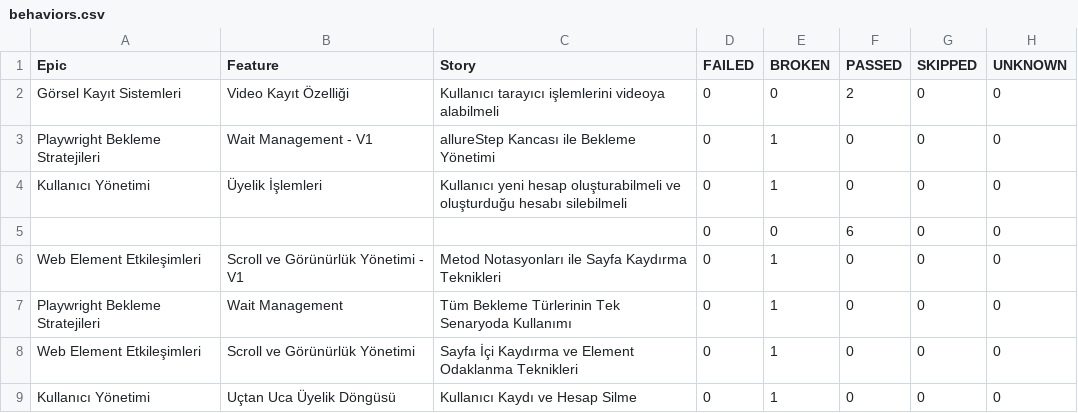
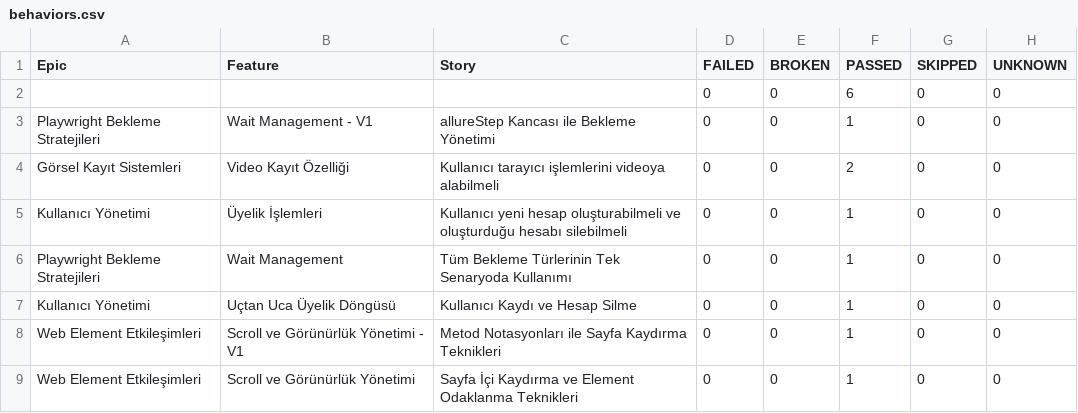
Before and after one commit to IpekSozbir/TestAutomationWithPlaywrightJava, a CSV file: allure-history/data/behaviors.csv, drawn as a sheet.

```diff
--- a/allure-history/data/behaviors.csv
+++ b/allure-history/data/behaviors.csv
@@ -1,9 +1,9 @@
 "Epic","Feature","Story","FAILED","BROKEN","PASSED","SKIPPED","UNKNOWN"
+"","","","0","0","6","0","0"
+"Playwright Bekleme Stratejileri","Wait Management - V1","allureStep Kancası ile Bekleme Yönetimi","0","0","1","0","0"
 "Görsel Kayıt Sistemleri","Video Kayıt Özelliği","Kullanıcı tarayıcı işlemlerini videoya alabilmeli","0","0","2","0","0"
-"Playwright Bekleme Stratejileri","Wait Management - V1","allureStep Kancası ile Bekleme Yönetimi","0","1","0","0","0"
-"Kullanıcı Yönetimi","Üyelik İşlemleri","Kullanıcı yeni hesap oluşturabilmeli ve oluşturduğu hesabı silebilmeli","0","1","0","0","0"
-"","","","0","0","6","0","0"
-"Web Element Etkileşimleri","Scroll ve Görünürlük Yönetimi - V1","Metod Notasyonları ile Sayfa Kaydırma Teknikleri","0","1","0","0","0"
-"Playwright Bekleme Stratejileri","Wait Management","Tüm Bekleme Türlerinin Tek Senaryoda Kullanımı","0","1","0","0","0"
-"Web Element Etkileşimleri","Scroll ve Görünürlük Yönetimi","Sayfa İçi Kaydırma ve Element Odaklanma Teknikleri","0","1","0","0","0"
-"Kullanıcı Yönetimi","Uçtan Uca Üyelik Döngüsü","Kullanıcı Kaydı ve Hesap Silme","0","1","0","0","0"
+"Kullanıcı Yönetimi","Üyelik İşlemleri","Kullanıcı yeni hesap oluşturabilmeli ve oluşturduğu hesabı silebilmeli","0","0","1","0","0"
+"Playwright Bekleme Stratejileri","Wait Management","Tüm Bekleme Türlerinin Tek Senaryoda Kullanımı","0","0","1","0","0"
+"Kullanıcı Yönetimi","Uçtan Uca Üyelik Döngüsü","Kullanıcı Kaydı ve Hesap Silme","0","0","1","0","0"
+"Web Element Etkileşimleri","Scroll ve Görünürlük Yönetimi - V1","Metod Notasyonları ile Sayfa Kaydırma Teknikleri","0","0","1","0","0"
+"Web Element Etkileşimleri","Scroll ve Görünürlük Yönetimi","Sayfa İçi Kaydırma ve Element Odaklanma Teknikleri","0","0","1","0","0"
```
Also changed, not shown: allure-history/data/suites.csv, 52 other files.
